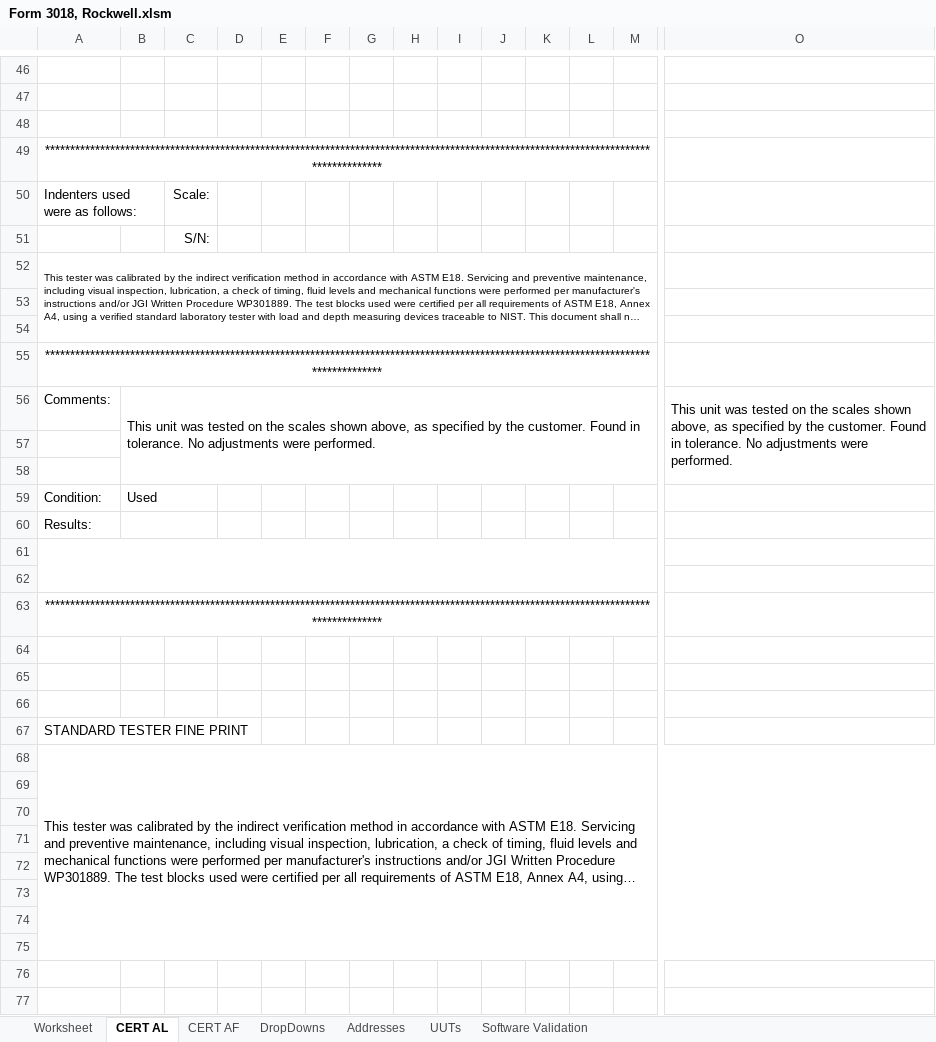
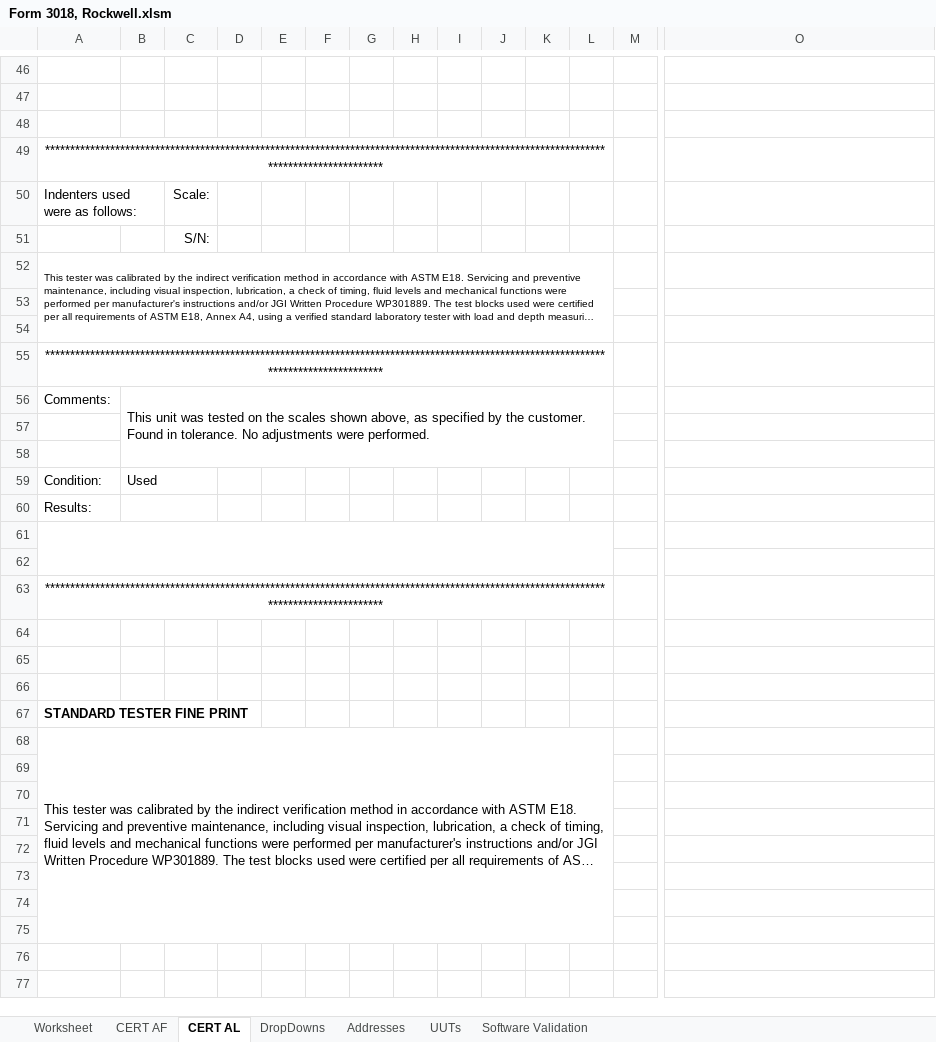
Before and after one commit to Johnson-Gage-Inspection-Inc/xl-Rockwell-Form-3018, an Excel workbook: Form 3018, Rockwell.xlsm, sheet CERT AL, drawn as a sheet; only a part is shown, gaps mark what is left out; long unchanged cells end in …; values as stored, in another font and other column widths than the file's, no borders; charts and pictures not drawn; the diff covers the shown part only; the diff names each change by its address in the sheet, - before the commit and + after, or states it on an @@ line.

Commit message:
Reformatted certs (asterisks, column widths). Improved data validation for AF Worksheet!B46:O47. Import Data now uses toast instead of message box.  Added 2 new UUTs. Fixed AL comment issue. Removed "Insert Comments in Certs" button.

```diff
--- a/Form 3018, Rockwell.xlsm (sheet CERT AL)
+++ b/Form 3018, Rockwell.xlsm (sheet CERT AL)
@@ sheet tab order changed: Worksheet | CERT AF | CERT AL | DropDowns | Addresses | UUTs | Software Validation @@
-A49:M49 merged
+A49:L49 merged
-A52:M54 merged
+A52:L54 merged
-A55:M55 merged
+A55:L55 merged
-B56:M58 merged
+B56:L58 merged
-O56: This unit was tested on the scales shown above, as specified by the customer. Found in tolerance. No adjustments were performed.
+O56: (empty)
-O56:O58 merged
-A61:M62 merged
+A61:L62 merged
-A63:M63 merged
+A63:L63 merged
-A67 bold: off
+A67 bold: on
-A68:O75 merged
+A68:L75 merged
```
Also changed, not shown: 35 removed rows, 1 edited cell, cell formats and merged cells elsewhere in this sheet, sheet UUTs, sheet DropDowns, sheet Worksheet, sheet CERT AF, sheet Software Validation, formulas that keep their value, charts or pictures.
